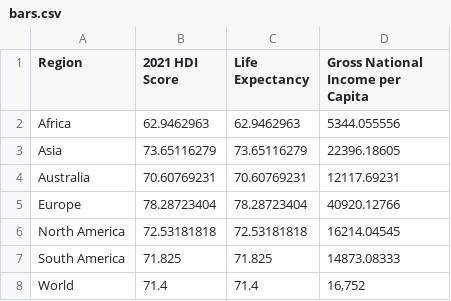
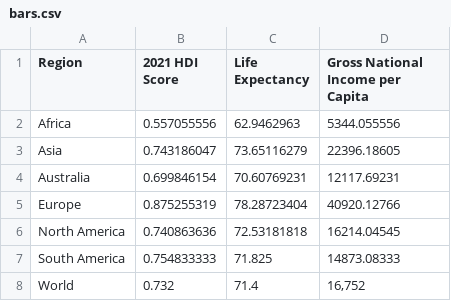
Before and after one commit to Mazhar1201/fit3179, a CSV file: csv/bars.csv, drawn as a sheet.

Commit message:
fix data

```diff
--- a/csv/bars.csv
+++ b/csv/bars.csv
@@ -1,8 +1,8 @@
 Region,2021 HDI Score,Life Expectancy,Gross National Income per Capita
-Africa,62.9462963,62.9462963,5344.055556
-Asia,73.65116279,73.65116279,22396.18605
-Australia,70.60769231,70.60769231,12117.69231
-Europe,78.28723404,78.28723404,40920.12766
-North America,72.53181818,72.53181818,16214.04545
-South America,71.825,71.825,14873.08333
-World,71.4,71.4,"16,752"
+Africa,0.557055556,62.9462963,5344.055556
+Asia,0.743186047,73.65116279,22396.18605
+Australia,0.699846154,70.60769231,12117.69231
+Europe,0.875255319,78.28723404,40920.12766
+North America,0.740863636,72.53181818,16214.04545
+South America,0.754833333,71.825,14873.08333
+World,0.732,71.4,"16,752"
```
